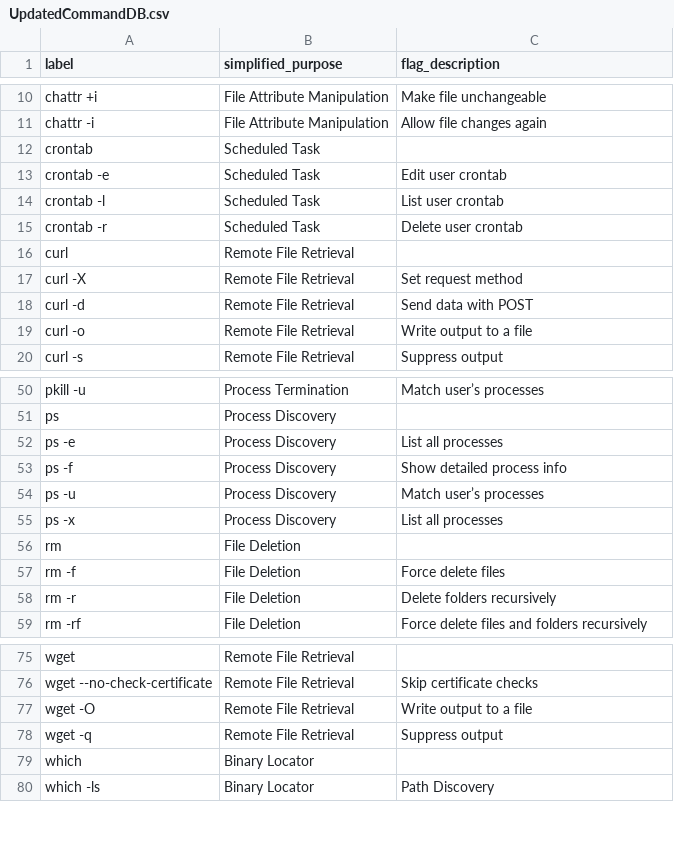
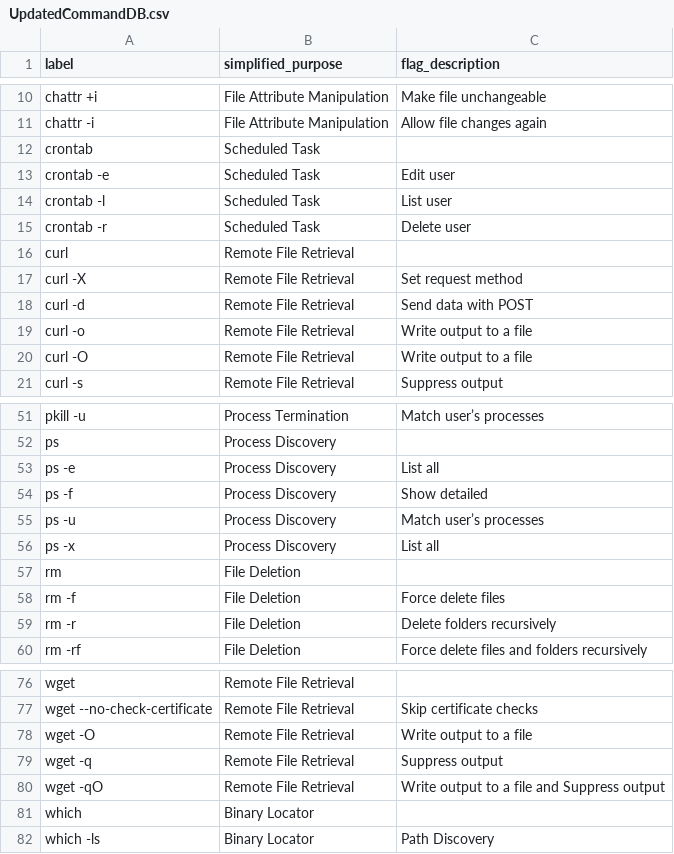
Before and after one commit to teresapcrferreira/clusteringHoneypot, a CSV file: flexible-clustering/webapp/databases/UpdatedCommandDB.csv, drawn as a sheet; only a part is shown, gaps mark what is left out.

```diff
--- a/flexible-clustering/webapp/databases/UpdatedCommandDB.csv
+++ b/flexible-clustering/webapp/databases/UpdatedCommandDB.csv
@@ -12,5 +12,5 @@ chattr -i,File Attribute Manipulation,Allow file changes again
 crontab,Scheduled Task,
-crontab -e,Scheduled Task,Edit user crontab
-crontab -l,Scheduled Task,List user crontab
-crontab -r,Scheduled Task,Delete user crontab
+crontab -e,Scheduled Task,Edit user
+crontab -l,Scheduled Task,List user
+crontab -r,Scheduled Task,Delete user
 curl,Remote File Retrieval,
@@ -19,2 +19,3 @@ curl -d,Remote File Retrieval,Send data with POST
 curl -o,Remote File Retrieval,Write output to a file
+curl -O,Remote File Retrieval,Write output to a file
 curl -s,Remote File Retrieval,Suppress output
@@ -51,6 +52,6 @@ pkill -u,Process Termination,Match user’s processes
 ps,Process Discovery,
-ps -e,Process Discovery,List all processes
-ps -f,Process Discovery,Show detailed process info
+ps -e,Process Discovery,List all
+ps -f,Process Discovery,Show detailed
 ps -u,Process Discovery,Match user’s processes
-ps -x,Process Discovery,List all processes
+ps -x,Process Discovery,List all
 rm,File Deletion,
@@ -78,2 +79,3 @@ wget -O,Remote File Retrieval,Write output to a file
 wget -q,Remote File Retrieval,Suppress output
+wget -qO,Remote File Retrieval,Write output to a file and Suppress output
 which,Binary Locator,
```
Also changed, not shown: 5 other files.
